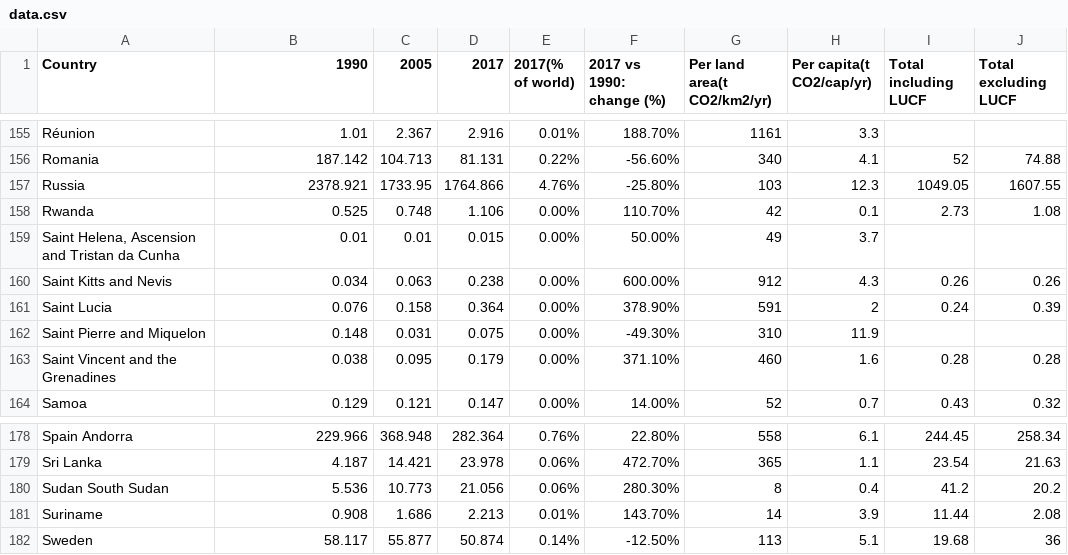
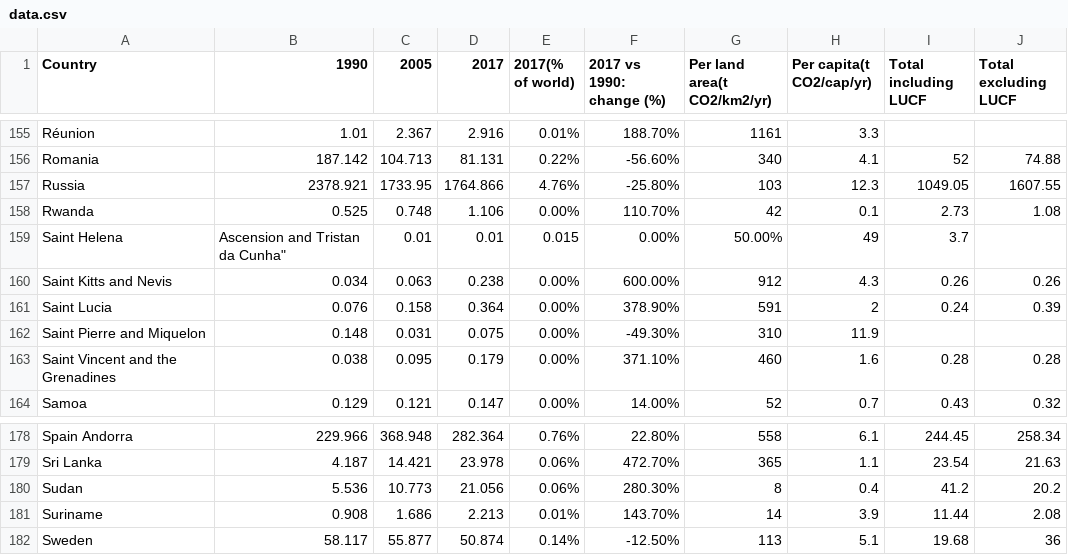
Before and after one commit to mintdaniel6/fulldata, a CSV file: data.csv, drawn as a sheet; only a part is shown, gaps mark what is left out.

Commit message:
Update data.csv

```diff
--- a/data.csv
+++ b/data.csv
@@ -158,3 +158,3 @@ Russia,2378.921,1733.95,1764.866,4.76%,-25.80%,103,12.3,1049.05,1607.55
 Rwanda,0.525,0.748,1.106,0.00%,110.70%,42,0.1,2.73,1.08
-"Saint Helena, Ascension and Tristan da Cunha",0.01,0.01,0.015,0.00%,50.00%,49,3.7,,
+Saint Helena, Ascension and Tristan da Cunha",0.01,0.01,0.015,0.00%,50.00%,49,3.7,,
 Saint Kitts and Nevis,0.034,0.063,0.238,0.00%,600.00%,912,4.3,0.26,0.26
@@ -179,3 +179,3 @@ Spain Andorra,229.966,368.948,282.364,0.76%,22.80%,558,6.1,244.45,258.34
 Sri Lanka,4.187,14.421,23.978,0.06%,472.70%,365,1.1,23.54,21.63
-Sudan South Sudan,5.536,10.773,21.056,0.06%,280.30%,8,0.4,41.2,20.2
+Sudan,5.536,10.773,21.056,0.06%,280.30%,8,0.4,41.2,20.2
 Suriname,0.908,1.686,2.213,0.01%,143.70%,14,3.9,11.44,2.08
```
